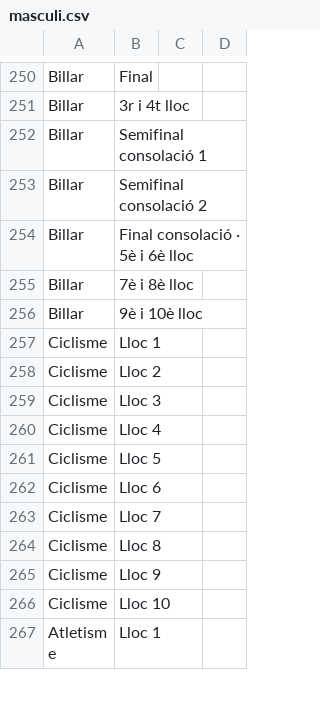
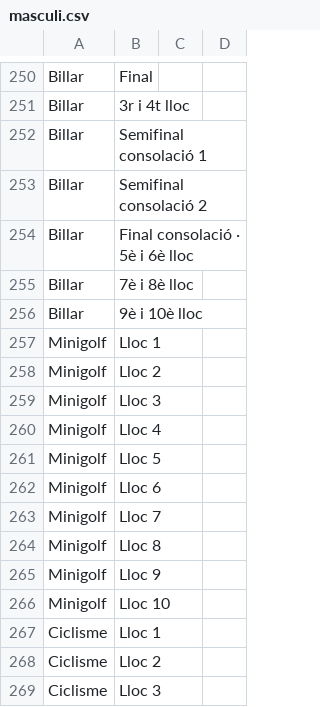
Before and after one commit to jordilolapay/clubbegues, a CSV file: datos/plantilla-full/masculi.csv, drawn as a sheet; only a part is shown, gaps mark what is left out; the shorter side is filled out with more unchanged rows; the diff names each change by its address in the sheet, - before the commit and + after, or states it on an @@ line.

Commit message:
minigolf

```diff
--- a/datos/plantilla-full/masculi.csv
+++ b/datos/plantilla-full/masculi.csv
+row 257: Minigolf | Lloc 1
+row 258: Minigolf | Lloc 2
+row 259: Minigolf | Lloc 3
+row 260: Minigolf | Lloc 4
+row 261: Minigolf | Lloc 5
+row 262: Minigolf | Lloc 6
+row 263: Minigolf | Lloc 7
+row 264: Minigolf | Lloc 8
+row 265: Minigolf | Lloc 9
+row 266: Minigolf | Lloc 10
```
Also changed, not shown: datos/plantilla-full/femeni.csv, 10 other files.
